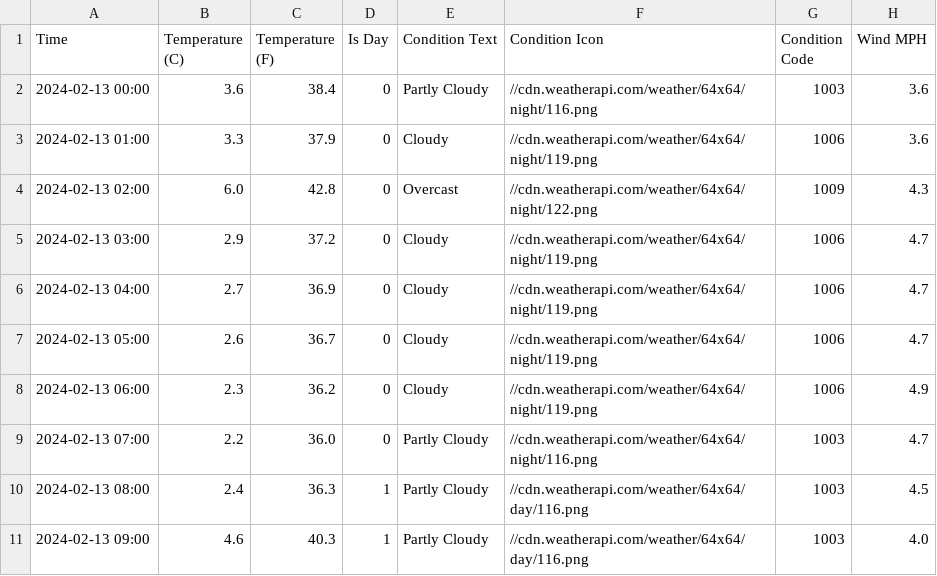
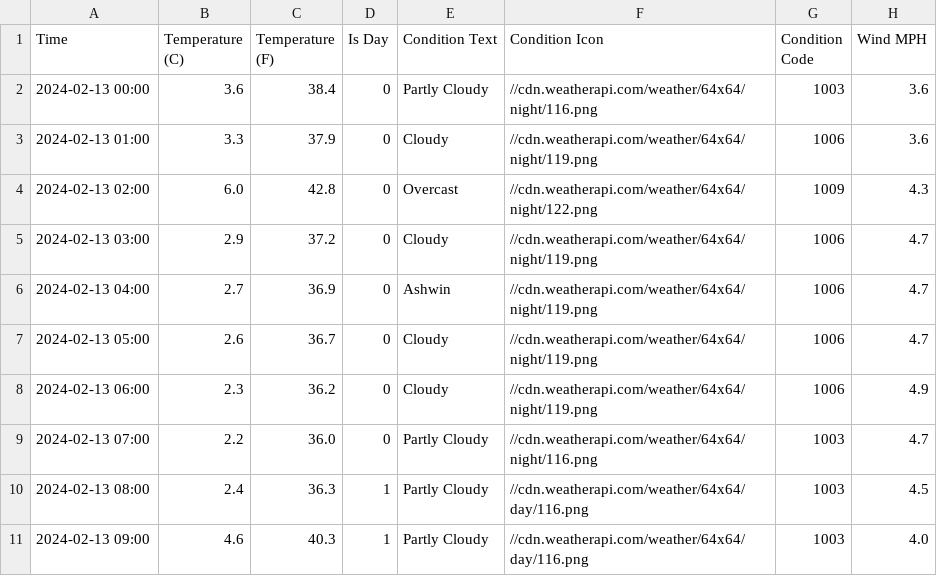
Before and after one commit to ashdriod/ClimaCraft, a CSV file: data/weatherdata/weather_data.csv, drawn as a sheet; only a part is shown; the diff names each change by its address in the sheet, - before the commit and + after, or states it on an @@ line.

```diff
--- a/data/weatherdata/weather_data.csv
+++ b/data/weatherdata/weather_data.csv
-E6 (Condition Text): Cloudy
+E6 (Condition Text): Ashwin
```
Also changed, not shown: 15 other files.
